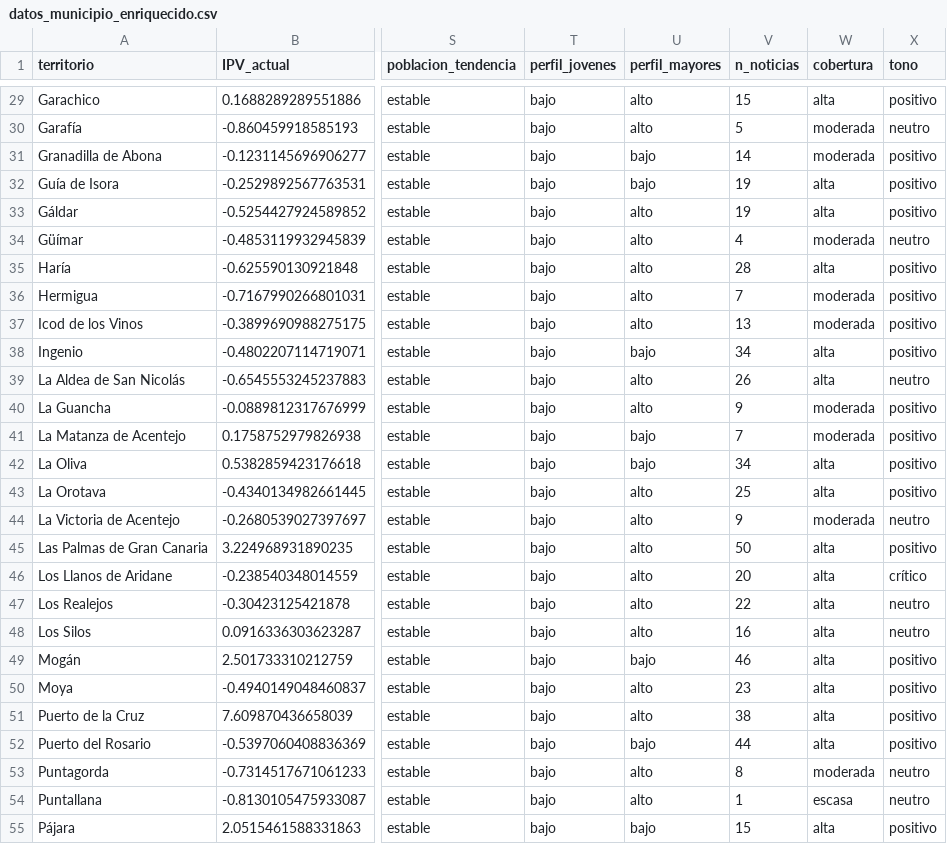
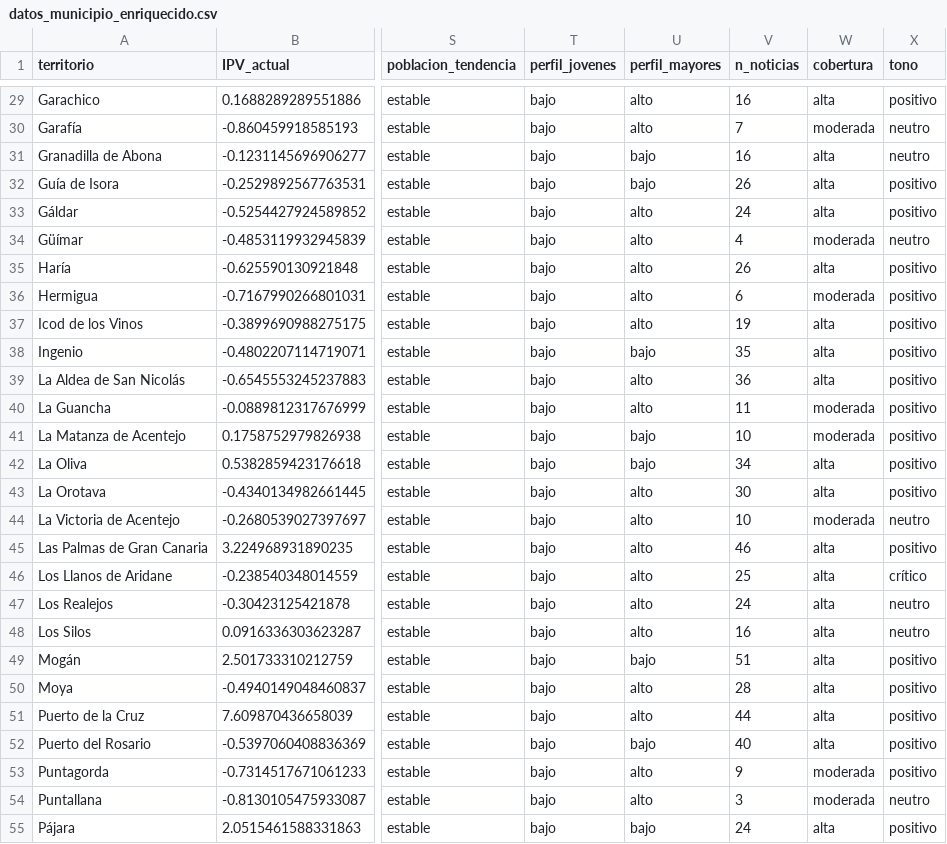
Before and after one commit to saamuhh/Dashboard-TFM, a CSV file: datos_municipio_enriquecido.csv, drawn as a sheet; only a part is shown, gaps mark what is left out; the diff covers the shown part only; the diff names each change by its address in the sheet, - before the commit and + after, or states it on an @@ line.

```diff
--- a/datos_municipio_enriquecido.csv
+++ b/datos_municipio_enriquecido.csv
-V29 (n_noticias): 15
+V29 (n_noticias): 16
-V30 (n_noticias): 5
+V30 (n_noticias): 7
-V31 (n_noticias): 14
+V31 (n_noticias): 16
-W31 (cobertura): moderada
+W31 (cobertura): alta
-X31 (tono): positivo
+X31 (tono): neutro
-V32 (n_noticias): 19
+V32 (n_noticias): 26
-V33 (n_noticias): 19
+V33 (n_noticias): 24
-V35 (n_noticias): 28
+V35 (n_noticias): 26
-V36 (n_noticias): 7
+V36 (n_noticias): 6
-V37 (n_noticias): 13
+V37 (n_noticias): 19
-W37 (cobertura): moderada
+W37 (cobertura): alta
-V38 (n_noticias): 34
+V38 (n_noticias): 35
-V39 (n_noticias): 26
+V39 (n_noticias): 36
-X39 (tono): neutro
+X39 (tono): positivo
-V40 (n_noticias): 9
+V40 (n_noticias): 11
-V41 (n_noticias): 7
+V41 (n_noticias): 10
-V43 (n_noticias): 25
+V43 (n_noticias): 30
-V44 (n_noticias): 9
+V44 (n_noticias): 10
-V45 (n_noticias): 50
+V45 (n_noticias): 46
-V46 (n_noticias): 20
+V46 (n_noticias): 25
-V47 (n_noticias): 22
+V47 (n_noticias): 24
-V49 (n_noticias): 46
+V49 (n_noticias): 51
-V50 (n_noticias): 23
+V50 (n_noticias): 28
-V51 (n_noticias): 38
+V51 (n_noticias): 44
-V52 (n_noticias): 44
+V52 (n_noticias): 40
-V53 (n_noticias): 8
+V53 (n_noticias): 9
-X53 (tono): neutro
+X53 (tono): positivo
-V54 (n_noticias): 1
+V54 (n_noticias): 3
-W54 (cobertura): escasa
+W54 (cobertura): moderada
-V55 (n_noticias): 15
+V55 (n_noticias): 24
```
Also changed, not shown: 74 edited cells elsewhere in this file.
